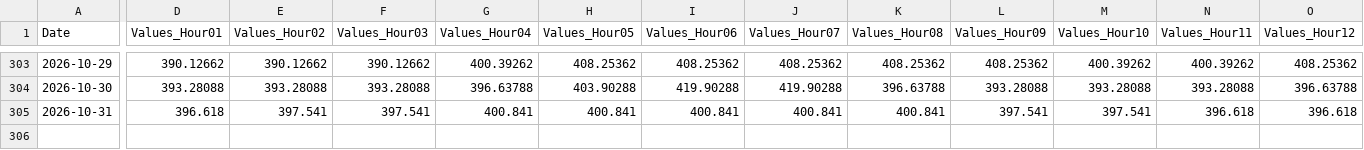
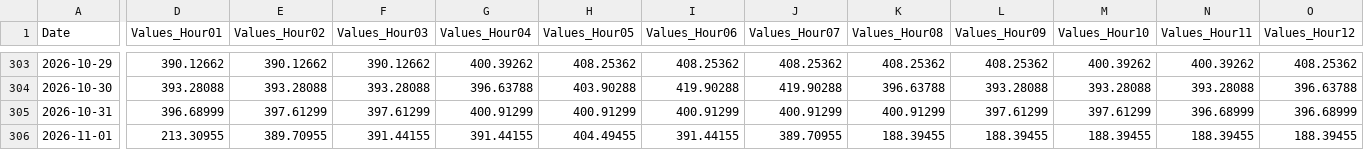
Before and after one commit to danigarcia077/Enerpyme02, a CSV file: data/raw/precio_bolsa_2026.csv, drawn as a sheet; only a part is shown, gaps mark what is left out; rows hold the shown columns only; the diff covers the shown part only; the diff names each change by its address in the sheet, - before the commit and + after, or states it on an @@ line.

```diff
--- a/data/raw/precio_bolsa_2026.csv
+++ b/data/raw/precio_bolsa_2026.csv
-D305 (Values_Hour01): 396.618
+D305 (Values_Hour01): 396.68999
-E305 (Values_Hour02): 397.541
+E305 (Values_Hour02): 397.61299
-F305 (Values_Hour03): 397.541
+F305 (Values_Hour03): 397.61299
-G305 (Values_Hour04): 400.841
+G305 (Values_Hour04): 400.91299
-H305 (Values_Hour05): 400.841
+H305 (Values_Hour05): 400.91299
-I305 (Values_Hour06): 400.841
+I305 (Values_Hour06): 400.91299
-J305 (Values_Hour07): 400.841
+J305 (Values_Hour07): 400.91299
-K305 (Values_Hour08): 400.841
+K305 (Values_Hour08): 400.91299
-L305 (Values_Hour09): 397.541
+L305 (Values_Hour09): 397.61299
-M305 (Values_Hour10): 397.541
+M305 (Values_Hour10): 397.61299
-N305 (Values_Hour11): 396.618
+N305 (Values_Hour11): 396.68999
-O305 (Values_Hour12): 396.618
+O305 (Values_Hour12): 396.68999
+row 306: 2026-11-01 | 213.30955 | 389.70955 | 391.44155 | 391.44155 | 404.49455 | 391.44155 | 389.70955 | 188.39455 | 188.39455 | 188.39455 | 188.39455 | 188.39455
```
Also changed, not shown: 12 edited cells elsewhere in this file, data/clean/kpis_mensuales.csv, data/clean/xm_diario.csv, 5 other files.
